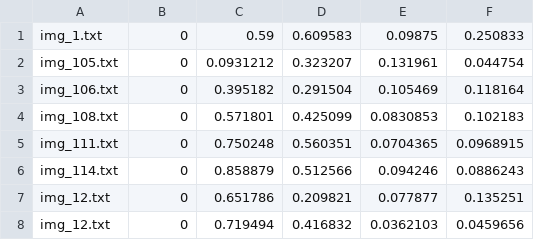
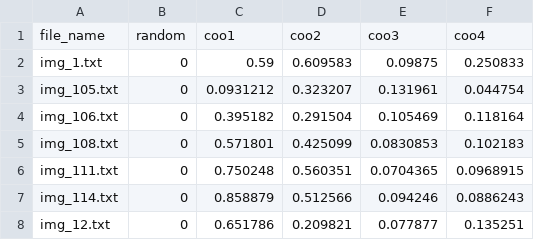
Before and after one commit to Skunac/IndustrialVision, a CSV file: injured_labels_data.csv, drawn as a sheet; only a part is shown; the shorter side is filled out with more unchanged rows; the diff names each change by its address in the sheet, - before the commit and + after, or states it on an @@ line.

```diff
--- a/injured_labels_data.csv
+++ b/injured_labels_data.csv
+row 1: file_name | random | coo1 | coo2 | coo3 | coo4
```
Also changed, not shown: keypoints_labels_data.csv, 1 other file.
